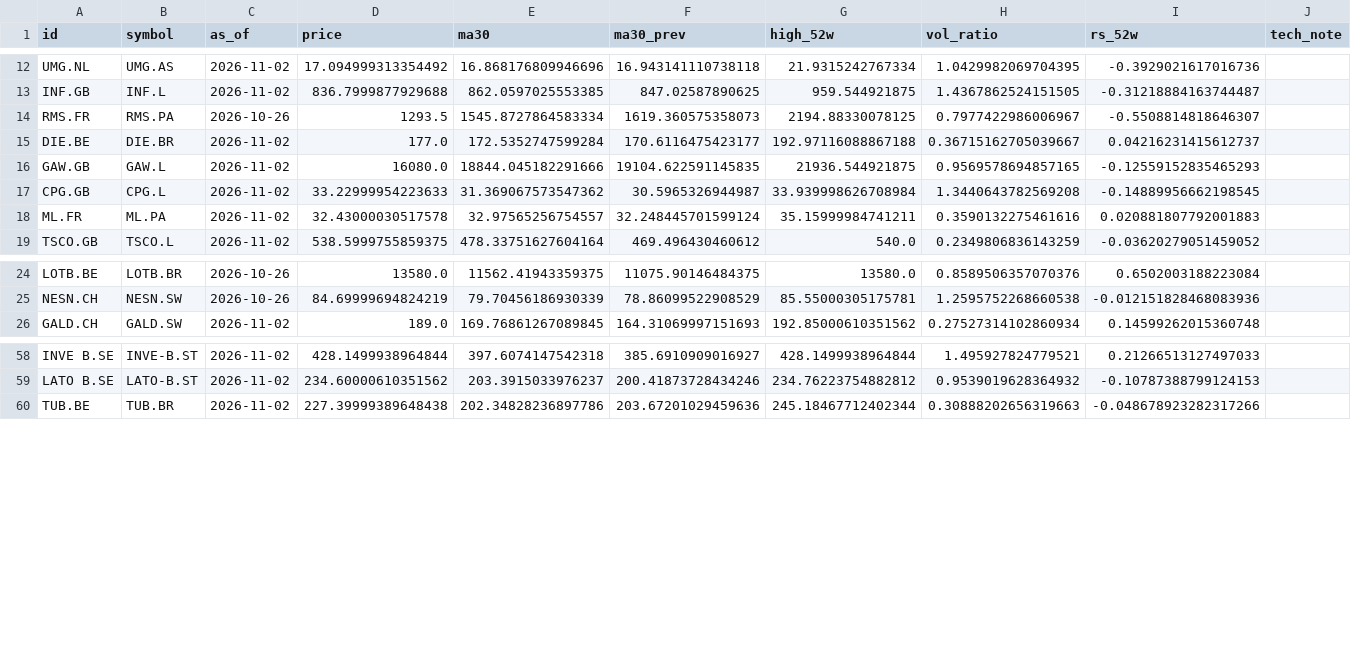
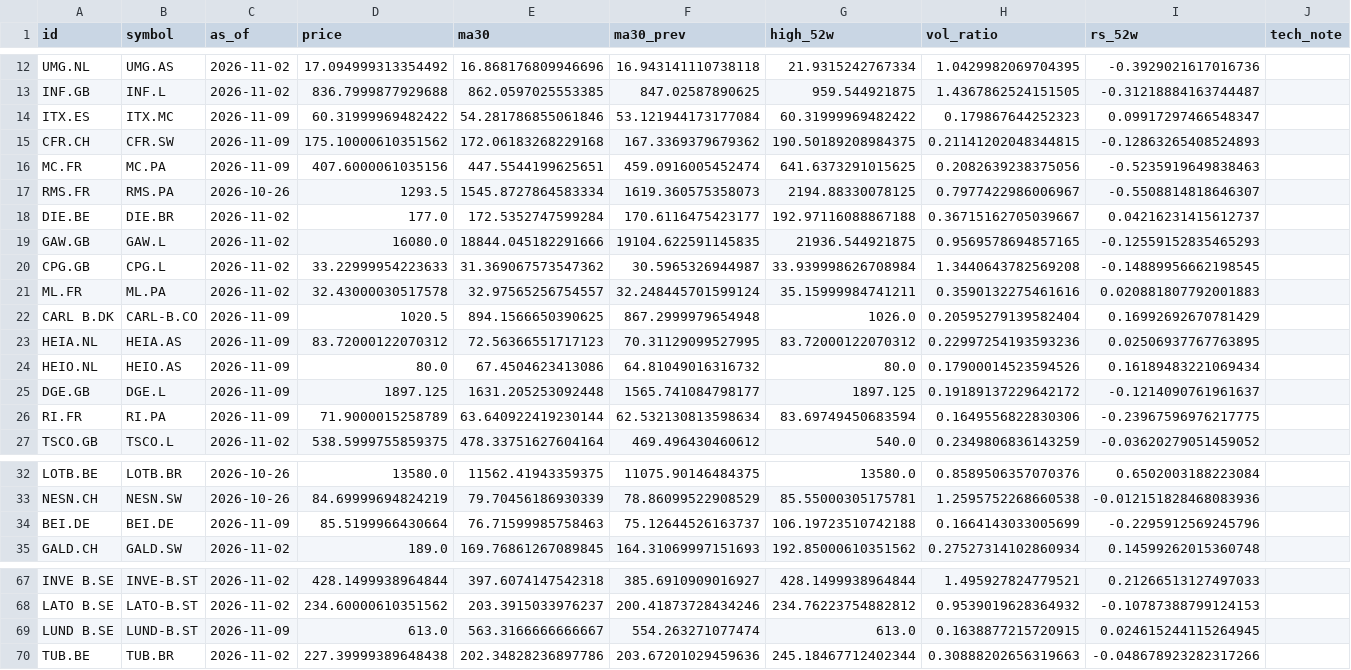
Before and after one commit to JanisSchultz/screener, a CSV file: data/eu/technicals.csv, drawn as a sheet; only a part is shown, gaps mark what is left out.

Commit message:
Update screener data

```diff
--- a/data/eu/technicals.csv
+++ b/data/eu/technicals.csv
@@ -13,2 +13,5 @@ UMG.NL,UMG.AS,2026-11-02,17.094999313354492,16.868176809946696,16.94314111073811
 INF.GB,INF.L,2026-11-02,836.7999877929688,862.0597025553385,847.02587890625,959.544921875,1.4367862524151505,-0.31218884163744487,
+ITX.ES,ITX.MC,2026-11-09,60.31999969482422,54.281786855061846,53.121944173177084,60.31999969482422,0.179867644252323,0.09917297466548347,
+CFR.CH,CFR.SW,2026-11-09,175.10000610351562,172.06183268229168,167.3369379679362,190.50189208984375,0.21141202048344815,-0.12863265408524893,
+MC.FR,MC.PA,2026-11-09,407.6000061035156,447.5544199625651,459.0916005452474,641.6373291015625,0.2082639238375056,-0.5235919649838463,
 RMS.FR,RMS.PA,2026-10-26,1293.5,1545.8727864583334,1619.360575358073,2194.88330078125,0.7977422986006967,-0.5508814818646307,
@@ -18,2 +21,7 @@ CPG.GB,CPG.L,2026-11-02,33.22999954223633,31.369067573547362,30.5965326944987,33
 ML.FR,ML.PA,2026-11-02,32.43000030517578,32.97565256754557,32.248445701599124,35.15999984741211,0.3590132275461616,0.020881807792001883,
+CARL B.DK,CARL-B.CO,2026-11-09,1020.5,894.1566650390625,867.2999979654948,1026.0,0.20595279139582404,0.16992692670781429,
+HEIA.NL,HEIA.AS,2026-11-09,83.72000122070312,72.56366551717123,70.31129099527995,83.72000122070312,0.22997254193593236,0.02506937767763895,
+HEIO.NL,HEIO.AS,2026-11-09,80.0,67.4504623413086,64.81049016316732,80.0,0.17900014523594526,0.16189483221069434,
+DGE.GB,DGE.L,2026-11-09,1897.125,1631.205253092448,1565.741084798177,1897.125,0.19189137229642172,-0.1214090761961637,
+RI.FR,RI.PA,2026-11-09,71.9000015258789,63.640922419230144,62.532130813598634,83.69749450683594,0.1649556822830306,-0.23967596976217775,
 TSCO.GB,TSCO.L,2026-11-02,538.5999755859375,478.33751627604164,469.496430460612,540.0,0.2349806836143259,-0.03620279051459052,
@@ -25,2 +33,3 @@ LOTB.BE,LOTB.BR,2026-10-26,13580.0,11562.41943359375,11075.90146484375,13580.0,0
 NESN.CH,NESN.SW,2026-10-26,84.69999694824219,79.70456186930339,78.86099522908529,85.55000305175781,1.2595752268660538,-0.012151828468083936,
+BEI.DE,BEI.DE,2026-11-09,85.5199966430664,76.71599985758463,75.12644526163737,106.19723510742188,0.1664143033005699,-0.2295912569245796,
 GALD.CH,GALD.SW,2026-11-02,189.0,169.76861267089845,164.31069997151693,192.85000610351562,0.27527314102860934,0.14599262015360748,
@@ -59,2 +68,3 @@ INVE B.SE,INVE-B.ST,2026-11-02,428.1499938964844,397.6074147542318,385.691090901
 LATO B.SE,LATO-B.ST,2026-11-02,234.60000610351562,203.3915033976237,200.41873728434246,234.76223754882812,0.9539019628364932,-0.10787388799124153,
+LUND B.SE,LUND-B.ST,2026-11-09,613.0,563.3166666666667,554.263271077474,613.0,0.1638877215720915,0.024615244115264945,
 TUB.BE,TUB.BR,2026-11-02,227.39999389648438,202.34828236897786,203.67201029459636,245.18467712402344,0.30888202656319663,-0.048678923282317266,
```
Also changed, not shown: output/par_recompute_report.csv, 6 other files.
